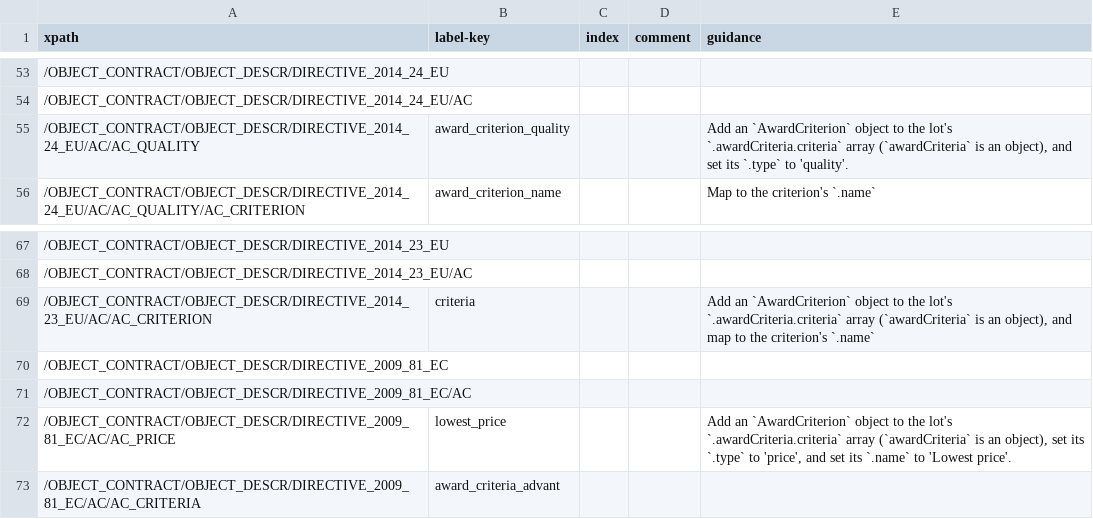
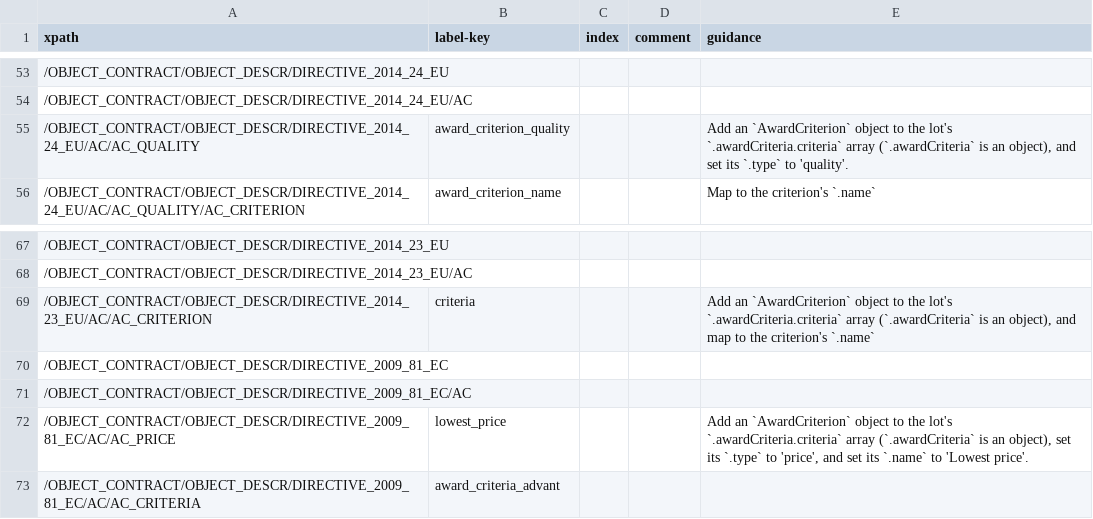
Before and after one commit to open-contracting/european-union-support, a CSV file: output/mapping/F15_2014.csv, drawn as a sheet; only a part is shown, gaps mark what is left out.

Commit message:
Add period before awardCriteria

```diff
--- a/output/mapping/F15_2014.csv
+++ b/output/mapping/F15_2014.csv
@@ -54,3 +54,3 @@ xpath,label-key,index,comment,guidance
 /OBJECT_CONTRACT/OBJECT_DESCR/DIRECTIVE_2014_24_EU/AC,,,,""
-/OBJECT_CONTRACT/OBJECT_DESCR/DIRECTIVE_2014_24_EU/AC/AC_QUALITY,award_criterion_quality,,,"Add an `AwardCriterion` object to the lot's `.awardCriteria.criteria` array (`awardCriteria` is an object), and set its `.type` to 'quality'."
+/OBJECT_CONTRACT/OBJECT_DESCR/DIRECTIVE_2014_24_EU/AC/AC_QUALITY,award_criterion_quality,,,"Add an `AwardCriterion` object to the lot's `.awardCriteria.criteria` array (`.awardCriteria` is an object), and set its `.type` to 'quality'."
 /OBJECT_CONTRACT/OBJECT_DESCR/DIRECTIVE_2014_24_EU/AC/AC_QUALITY/AC_CRITERION,award_criterion_name,,,Map to the criterion's `.name`
@@ -68,6 +68,6 @@ xpath,label-key,index,comment,guidance
 /OBJECT_CONTRACT/OBJECT_DESCR/DIRECTIVE_2014_23_EU/AC,,,,""
-/OBJECT_CONTRACT/OBJECT_DESCR/DIRECTIVE_2014_23_EU/AC/AC_CRITERION,criteria,,,"Add an `AwardCriterion` object to the lot's `.awardCriteria.criteria` array (`awardCriteria` is an object), and map to the criterion's `.name`"
+/OBJECT_CONTRACT/OBJECT_DESCR/DIRECTIVE_2014_23_EU/AC/AC_CRITERION,criteria,,,"Add an `AwardCriterion` object to the lot's `.awardCriteria.criteria` array (`.awardCriteria` is an object), and map to the criterion's `.name`"
 /OBJECT_CONTRACT/OBJECT_DESCR/DIRECTIVE_2009_81_EC,,,,""
 /OBJECT_CONTRACT/OBJECT_DESCR/DIRECTIVE_2009_81_EC/AC,,,,""
-/OBJECT_CONTRACT/OBJECT_DESCR/DIRECTIVE_2009_81_EC/AC/AC_PRICE,lowest_price,,,"Add an `AwardCriterion` object to the lot's `.awardCriteria.criteria` array (`awardCriteria` is an object), set its `.type` to 'price', and set its `.name` to 'Lowest price'."
+/OBJECT_CONTRACT/OBJECT_DESCR/DIRECTIVE_2009_81_EC/AC/AC_PRICE,lowest_price,,,"Add an `AwardCriterion` object to the lot's `.awardCriteria.criteria` array (`.awardCriteria` is an object), set its `.type` to 'price', and set its `.name` to 'Lowest price'."
 /OBJECT_CONTRACT/OBJECT_DESCR/DIRECTIVE_2009_81_EC/AC/AC_CRITERIA,award_criteria_advant,,,""
```
Also changed, not shown: output/mapping/F01_2014.csv, output/mapping/F02_2014.csv, 8 other files.
